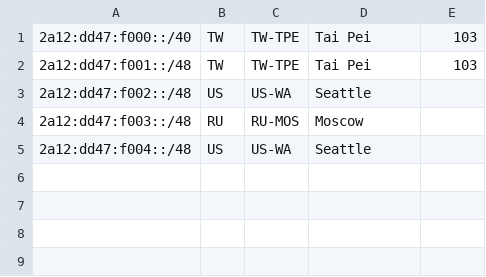
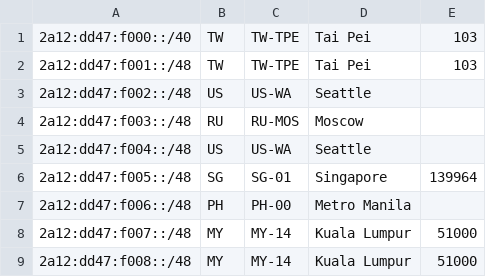
Before and after one commit to radishnetwork/radishnetwork_geofeed, a CSV file: 2a12-dd47-f000-geofeed.csv, drawn as a sheet; the diff names each change by its address in the sheet, - before the commit and + after, or states it on an @@ line.

```diff
--- a/2a12-dd47-f000-geofeed.csv
+++ b/2a12-dd47-f000-geofeed.csv
+row 6: 2a12:dd47:f005::/48 | SG | SG-01 | Singapore | 139964
+row 7: 2a12:dd47:f006::/48 | PH | PH-00 | Metro Manila
+row 8: 2a12:dd47:f007::/48 | MY | MY-14 | Kuala Lumpur | 51000
+row 9: 2a12:dd47:f008::/48 | MY | MY-14 | Kuala Lumpur | 51000
```
Also changed, not shown: geofeed.csv.
